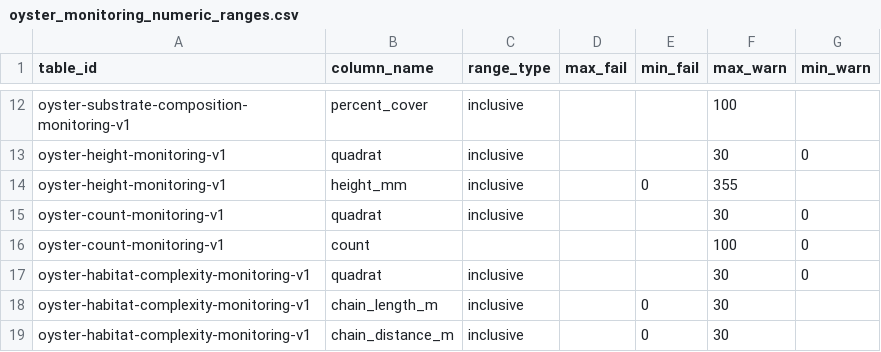
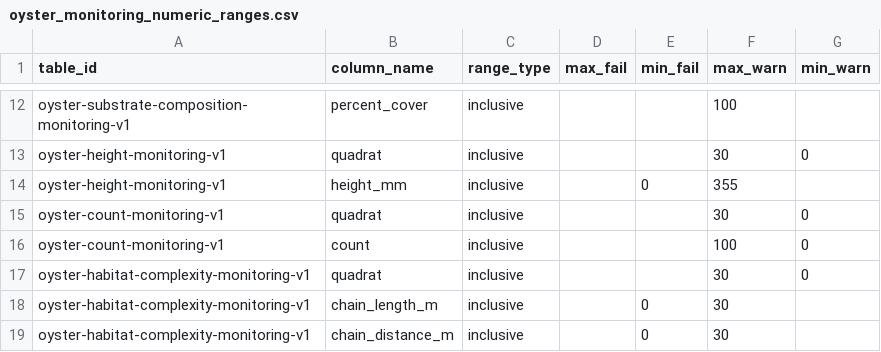
Before and after one commit to Smithsonian/marinegeo-metadata, a CSV file: table-metadata/numeric-ranges/oyster_monitoring_numeric_ranges.csv, drawn as a sheet; only a part is shown, gaps mark what is left out.

Commit message:
fix range type bug

```diff
--- a/table-metadata/numeric-ranges/oyster_monitoring_numeric_ranges.csv
+++ b/table-metadata/numeric-ranges/oyster_monitoring_numeric_ranges.csv
@@ -15,3 +15,3 @@ oyster-height-monitoring-v1,height_mm,inclusive,,0,355,
 oyster-count-monitoring-v1,quadrat,inclusive,,,30,0
-oyster-count-monitoring-v1,count,,,,100,0
+oyster-count-monitoring-v1,count,inclusive,,,100,0
 oyster-habitat-complexity-monitoring-v1,quadrat,inclusive,,,30,0
```
Also changed, not shown: 2 other files.
